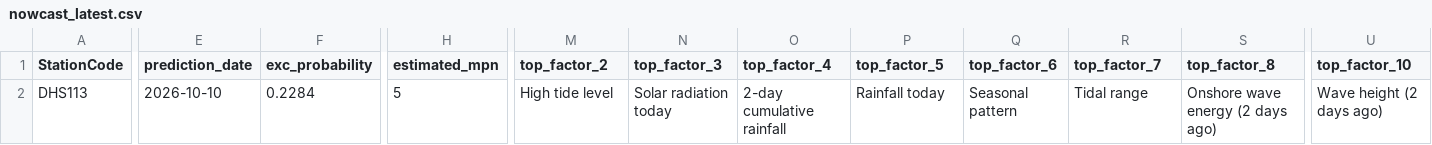
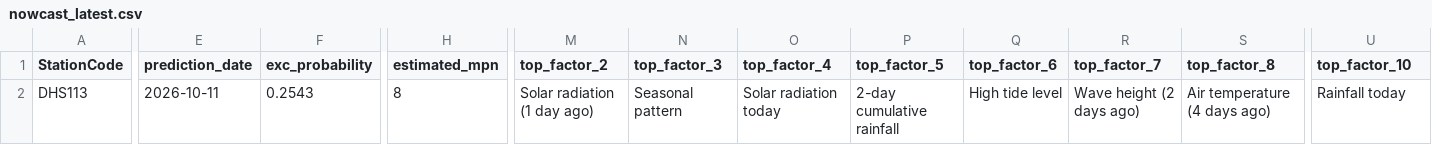
Before and after one commit to eymoney13/hermosa-pilot-dashboard, a CSV file: public/data/manhattan/nowcast_latest.csv, drawn as a sheet; only a part is shown, gaps mark what is left out; the diff covers the shown part only; the diff names each change by its address in the sheet, - before the commit and + after, or states it on an @@ line.

```diff
--- a/public/data/manhattan/nowcast_latest.csv
+++ b/public/data/manhattan/nowcast_latest.csv
-E2 (prediction_date): 2026-10-10
+E2 (prediction_date): 2026-10-11
-F2 (exc_probability): 0.2284
+F2 (exc_probability): 0.2543
-H2 (estimated_mpn): 5
+H2 (estimated_mpn): 8
-M2 (top_factor_2): High tide level
+M2 (top_factor_2): Solar radiation (1 day ago)
-N2 (top_factor_3): Solar radiation today
+N2 (top_factor_3): Seasonal pattern
-O2 (top_factor_4): 2-day cumulative rainfall
+O2 (top_factor_4): Solar radiation today
-P2 (top_factor_5): Rainfall today
+P2 (top_factor_5): 2-day cumulative rainfall
-Q2 (top_factor_6): Seasonal pattern
+Q2 (top_factor_6): High tide level
-R2 (top_factor_7): Tidal range
+R2 (top_factor_7): Wave height (2 days ago)
-S2 (top_factor_8): Onshore wave energy (2 days ago)
+S2 (top_factor_8): Air temperature (4 days ago)
-U2 (top_factor_10): Wave height (2 days ago)
+U2 (top_factor_10): Rainfall today
```
Also changed, not shown: 19 edited cells elsewhere in this file, public/data/manhattan/forecast_3day.csv, public/data/manhattan/history_3day.csv.
